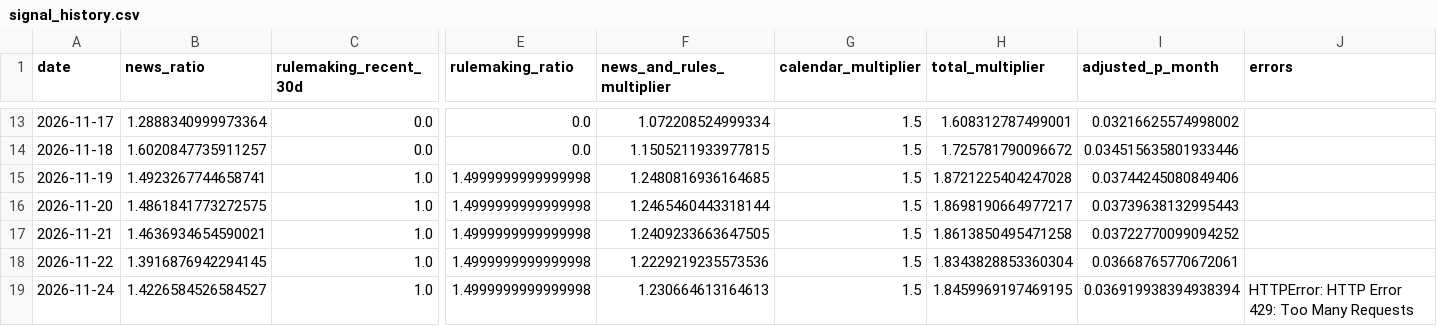
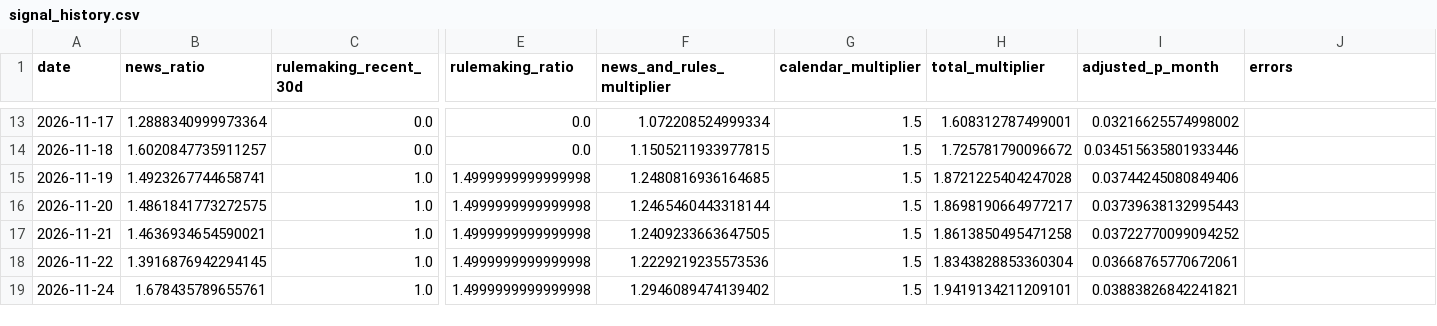
Before and after one commit to scucla/Supply-Chain-Resilience, a CSV file: data/signal_history.csv, drawn as a sheet; only a part is shown, gaps mark what is left out; the diff names each change by its address in the sheet, - before the commit and + after, or states it on an @@ line.

```diff
--- a/data/signal_history.csv
+++ b/data/signal_history.csv
-B19 (news_ratio): 1.4226584526584527
+B19 (news_ratio): 1.678435789655761
-F19 (news_and_rules_multiplier): 1.230664613164613
+F19 (news_and_rules_multiplier): 1.2946089474139402
-H19 (total_multiplier): 1.8459969197469195
+H19 (total_multiplier): 1.9419134211209101
-I19 (adjusted_p_month): 0.036919938394938394
+I19 (adjusted_p_month): 0.03883826842241821
-J19 (errors): HTTPError: HTTP Error 429: Too Many Requests
+J19 (errors): (empty)
```
Also changed, not shown: 1 other file.
